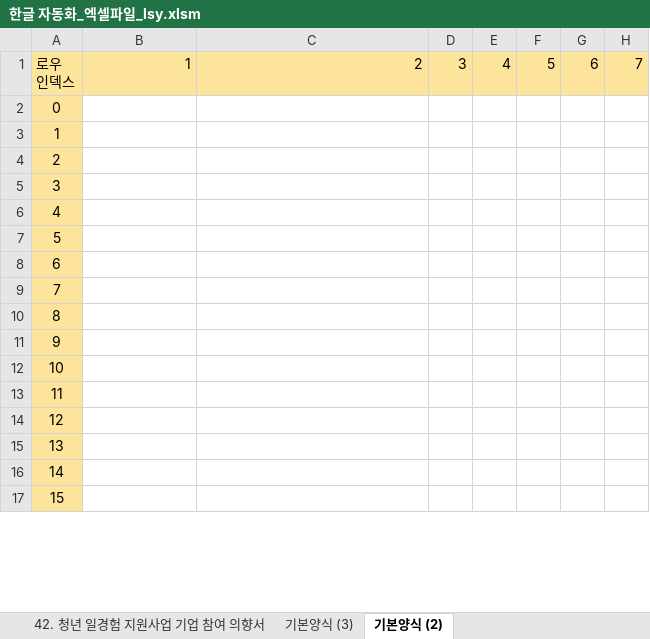
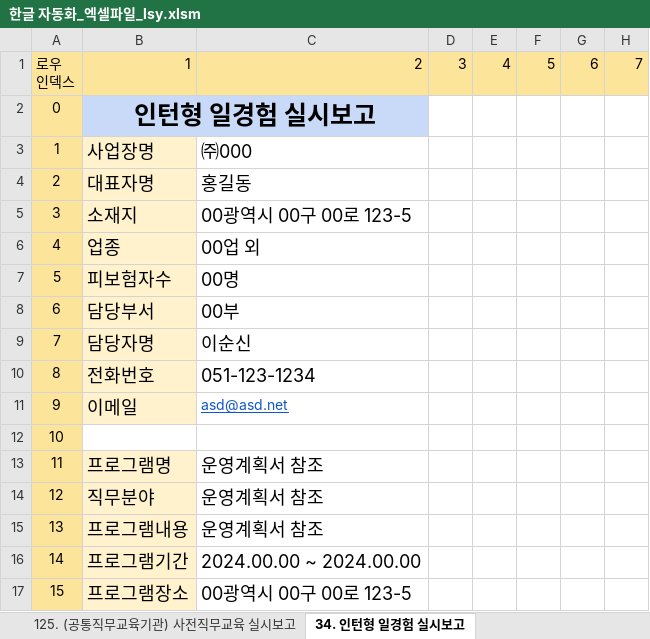
Before and after one commit to kjh5848/python_lab, an Excel workbook: 07. 한글 문서/한글 자동화_엑셀파일_lsy.xlsm, sheet 34. 인턴형 일경험 실시보고, drawn as a sheet; only a part is shown; values as stored, in another font and other column widths than the file's, no borders; charts and pictures not drawn; the diff covers the shown part only; the diff names each change by its address in the sheet, - before the commit and + after, or states it on an @@ line.

```diff
--- a/07. 한글 문서/한글 자동화_엑셀파일_lsy.xlsm (sheet 34. 인턴형 일경험 실시보고)
+++ b/07. 한글 문서/한글 자동화_엑셀파일_lsy.xlsm (sheet 34. 인턴형 일경험 실시보고)
-sheet tab: 기본양식 (3)
+sheet tab: 125. (공통직무교육기관) 사전직무교육 실시보고
-sheet tab: 기본양식 (2)
+sheet tab: 34. 인턴형 일경험 실시보고
-B2: (empty)
+B2: 인턴형 일경험 실시보고
-B2:C2 fill: none
+B2:C2 fill: #C9DAF8
+B2:C2 merged
-B3: (empty)
+B3: 사업장명
-B3:B11 fill: none
+B3:B11 fill: #FFF2CC
-C3: (empty)
+C3: ㈜000
-B4: (empty)
+B4: 대표자명
-C4: (empty)
+C4: 홍길동
-B5: (empty)
+B5: 소재지
-C5: (empty)
+C5: 00광역시 00구 00로 123-5
-B6: (empty)
+B6: 업종
-C6: (empty)
+C6: 00업 외
-B7: (empty)
+B7: 피보험자수
-C7: (empty)
+C7: 00명
-B8: (empty)
+B8: 담당부서
-C8: (empty)
+C8: 00부
-B9: (empty)
+B9: 담당자명
-C9: (empty)
+C9: 이순신
-B10: (empty)
+B10: 전화번호
-C10: (empty)
+C10: 051-123-1234
-B11: (empty)
+B11: 이메일
-C11: (empty)
+C11: asd@asd.net
-B13: (empty)
+B13: 프로그램명
-B13:B17 fill: none
+B13:B17 fill: #FFF2CC
-C13:C15: (empty)
+C13:C15: 운영계획서 참조
-B14: (empty)
+B14: 직무분야
-B15: (empty)
+B15: 프로그램내용
-B16: (empty)
+B16: 프로그램기간
-C16: (empty)
+C16: 2024.00.00 ~ 2024.00.00
-B17: (empty)
+B17: 프로그램장소
-C17: (empty)
+C17: 00광역시 00구 00로 123-5
```
Also changed, not shown: 19 edited cells and cell formats elsewhere in this sheet, sheet 125. (공통직무교육기관) 사전직무교육 실시보고, sheet 목차, other sheet tabs, charts or pictures, 11 other files.
